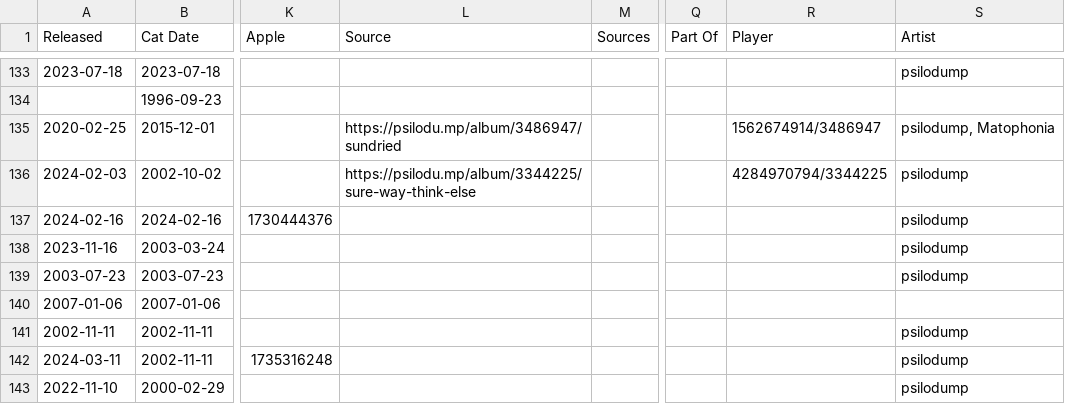
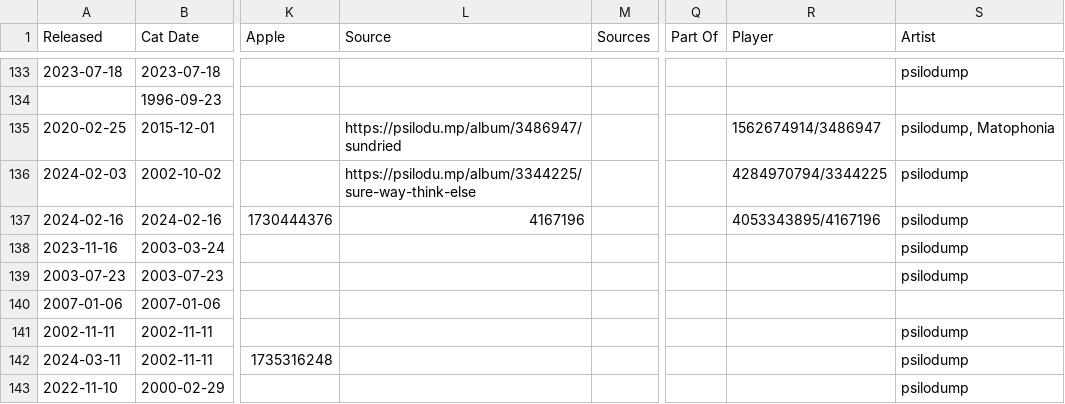
Before and after one commit to psilodump/website-data, a CSV file: releases.csv, drawn as a sheet; only a part is shown, gaps mark what is left out; the diff names each change by its address in the sheet, - before the commit and + after, or states it on an @@ line.

Commit message:
Sync catalogue CSVs from NAS admin

```diff
--- a/releases.csv
+++ b/releases.csv
-L137 (Source): (empty)
+L137 (Source): 4167196
-R137 (Player): (empty)
+R137 (Player): 4053343895/4167196
```
